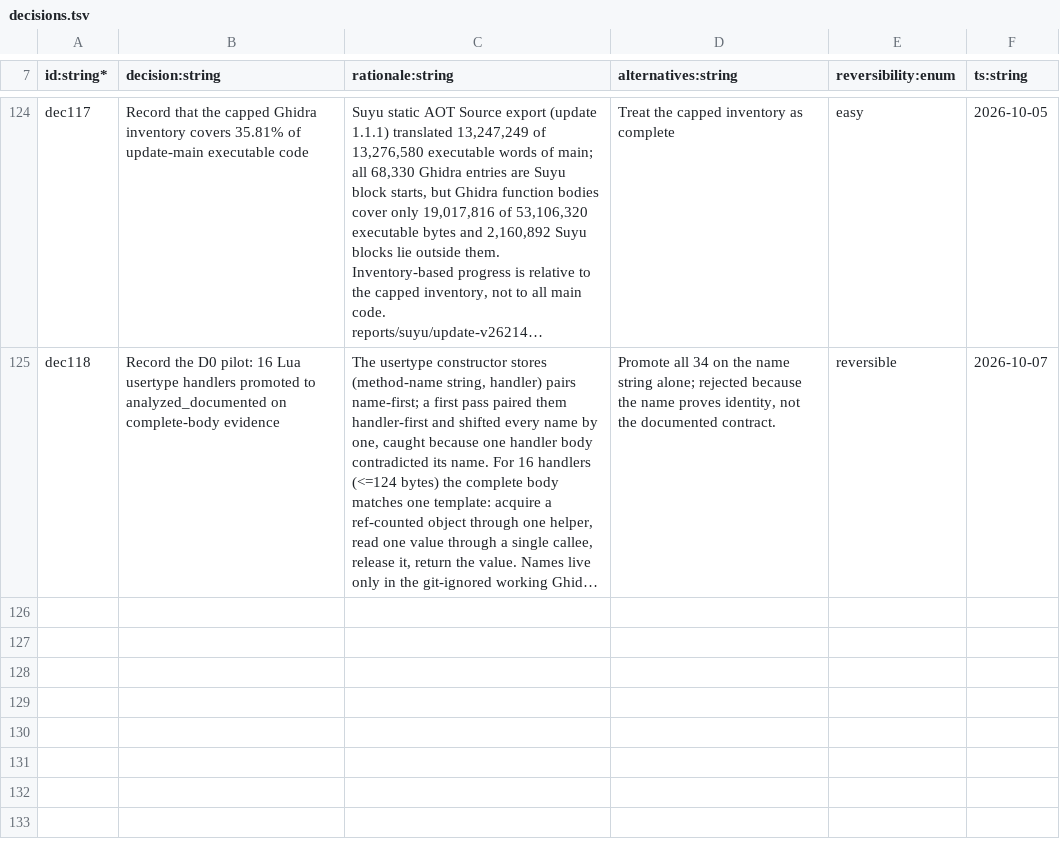
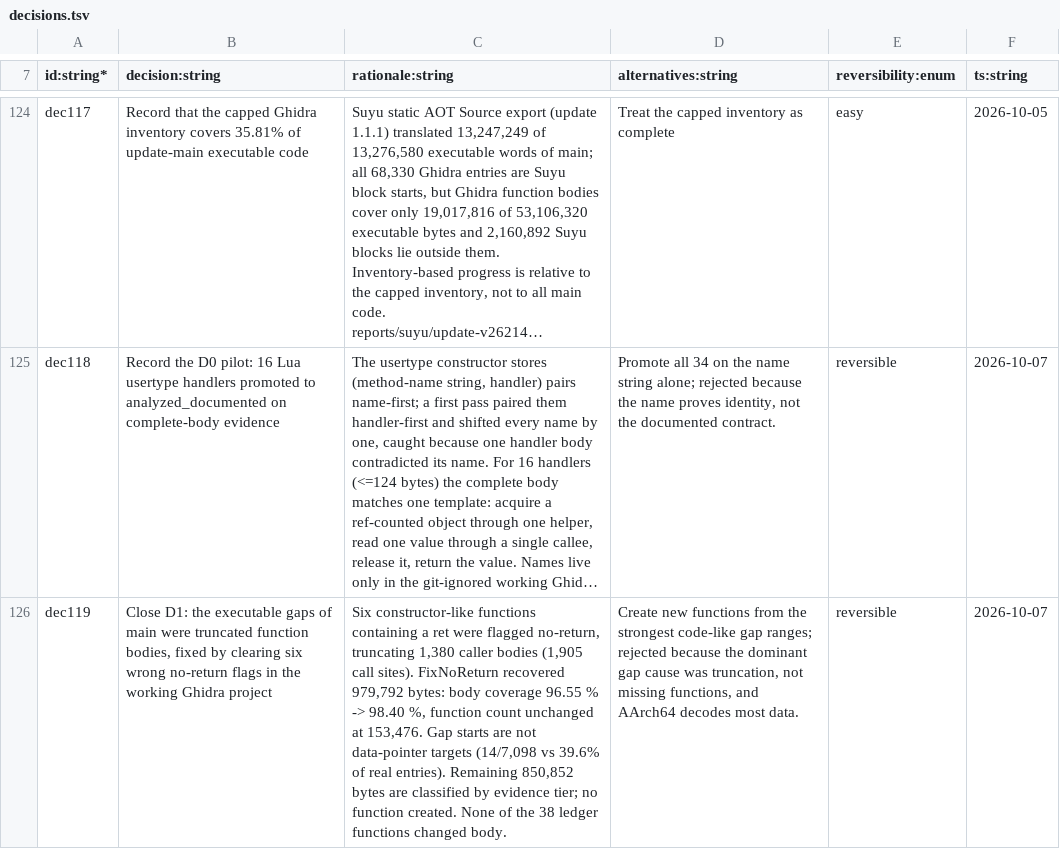
Before and after one commit to NicoRuedaA/project-arceus, a TSV file: sheets/decisions.tsv, drawn as a sheet; only a part is shown, gaps mark what is left out; long unchanged cells end in …; the diff names each change by its address in the sheet, - before the commit and + after, or states it on an @@ line.

Commit message:
feat(decompilation): complete D1 main gap closure
Six constructors wrongly flagged no-return truncated 1,380 caller bodies.
Clearing the flags in the working Ghidra project raises body coverage from
96.55% to 98.40% with the function count unchanged at 153,476. Classify the
remaining 850,852 bytes by evidence tier and add the read-only gap scripts
and dec119.

```diff
--- a/sheets/decisions.tsv
+++ b/sheets/decisions.tsv
+row 126: dec119 | Close D1: the executable gaps of main were truncated function bodies, fixed by clearing six wrong no-return flags in the working Ghidra project | Six constructor-like functions containing a ret were flagged no-return, truncating 1,380 caller bodies (1,905 call sites). FixNoReturn recovered 979,792 bytes: body coverage 96.55 % -> 98.40 %, function count unchanged at 153,476. Gap starts are not data-pointer targets (14/7,098 vs 39.6% of real entries). Remaining 850,852 bytes are classified by evidence tier; no function created. None of the 38 ledger functions changed body. | Create new functions from the strongest code-like gap ranges; rejected because the dominant gap cause was truncation, not missing functions, and AArch64 decodes most data. | reversible | 2026-10-07
```
Also changed, not shown: 10 other files.
